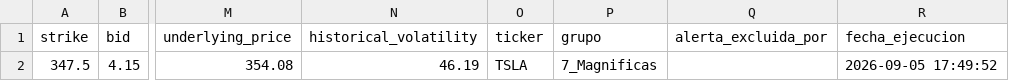
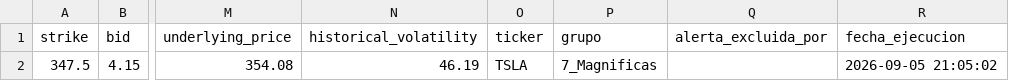
Before and after one commit to rubenm1906/short-put-openai, a CSV file: storage/7_Magnificas_resultados.csv, drawn as a sheet; only a part is shown, gaps mark what is left out; the diff names each change by its address in the sheet, - before the commit and + after, or states it on an @@ line.

Commit message:
Update resultados diarios

```diff
--- a/storage/7_Magnificas_resultados.csv
+++ b/storage/7_Magnificas_resultados.csv
-R2 (fecha_ejecucion): 2026-09-05 17:49:52
+R2 (fecha_ejecucion): 2026-09-05 21:05:02
```
Also changed, not shown: storage/Shortlist_ruben_resultados.csv, storage/Top 10 Nasdap_resultados.csv, 11 other files.
